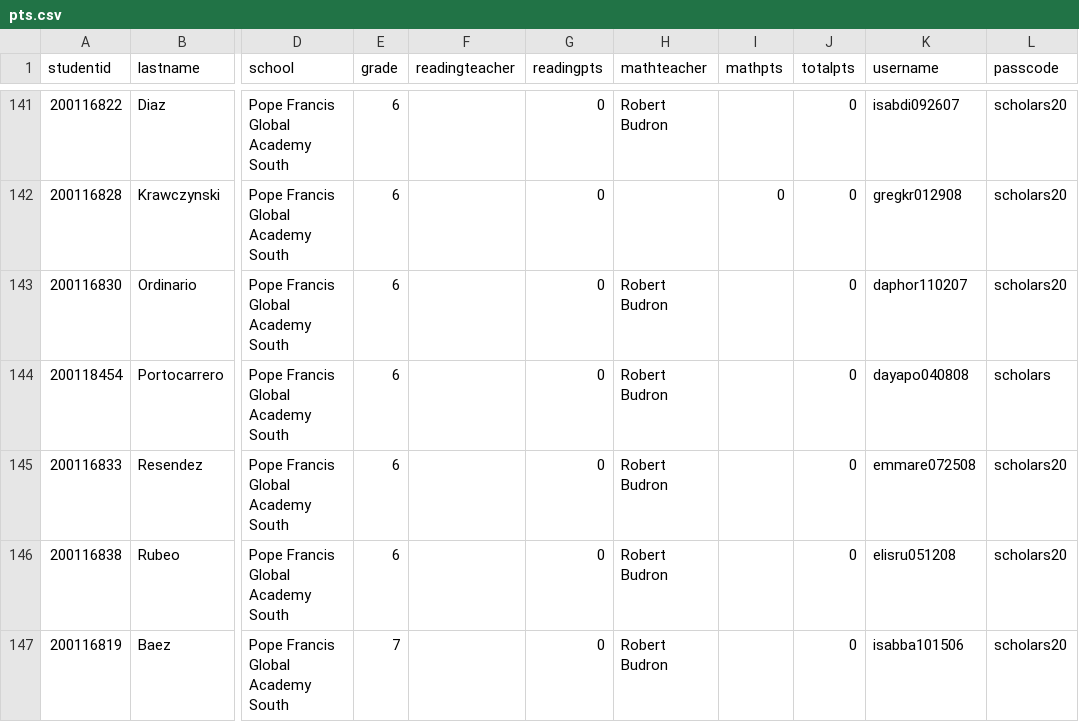
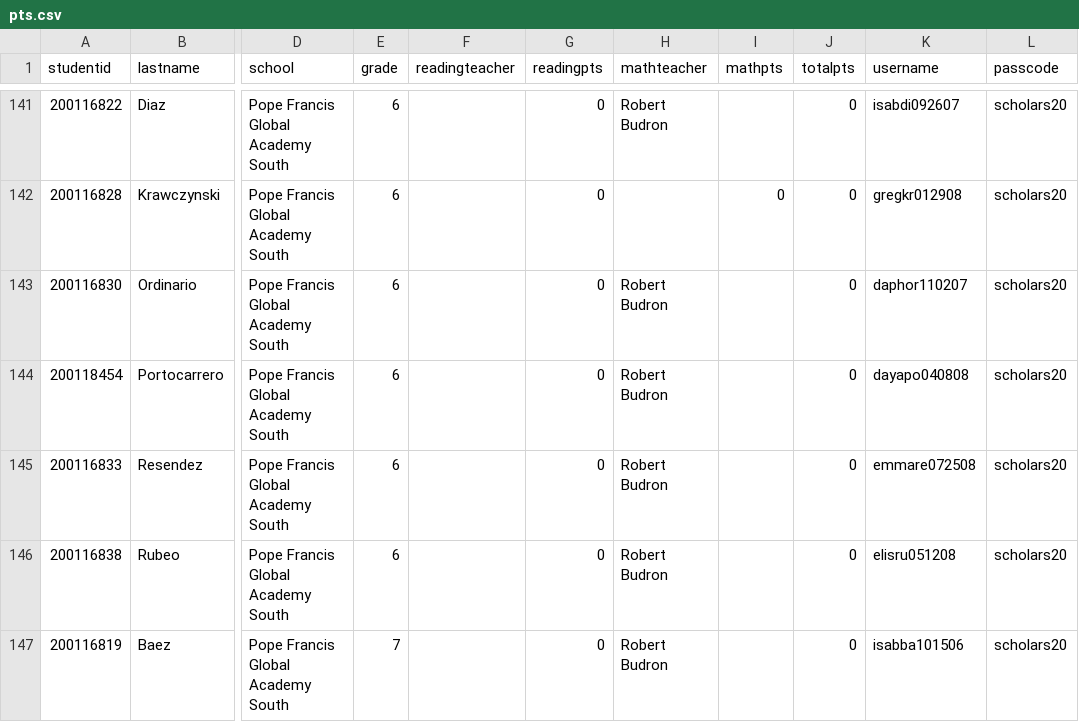
Before and after one commit to philberhane/ScholarBucksStore, a CSV file: pts.csv, drawn as a sheet; only a part is shown, gaps mark what is left out; the diff names each change by its address in the sheet, - before the commit and + after, or states it on an @@ line.

```diff
--- a/pts.csv
+++ b/pts.csv
-L144 (passcode): scholars
+L144 (passcode): scholars20
```
Also changed, not shown: 8 other files.
